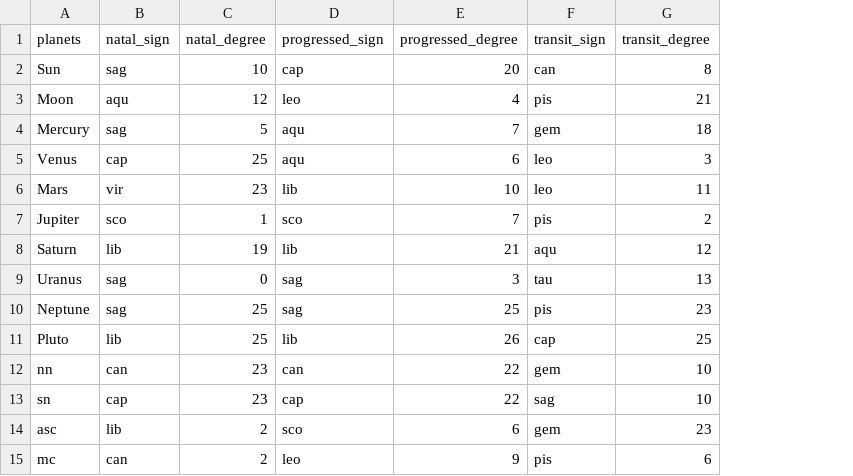
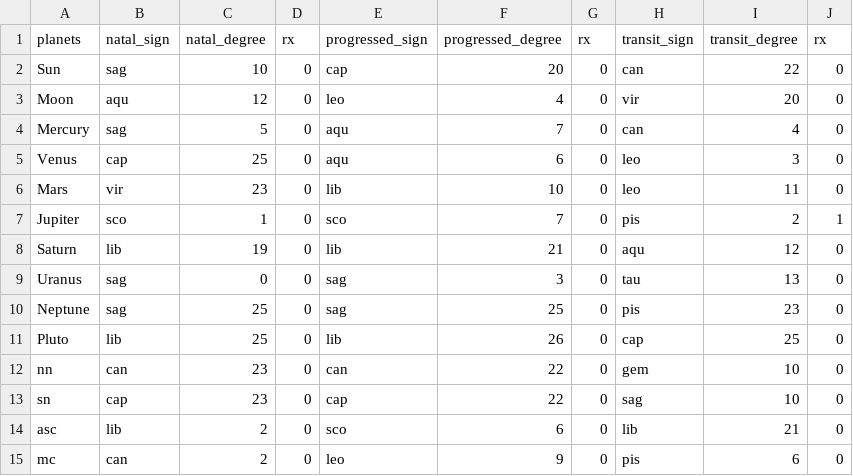
Before and after one commit to RainbowZephyr/astroapp, a CSV file: placements.csv, drawn as a sheet; addresses are those after the commit; the diff names each change by its address in the sheet, - before the commit and + after, or states it on an @@ line.

Commit message:
added support for Rx planets

```diff
--- a/placements.csv
+++ b/placements.csv
+column D (rx), rows 2-15: all 0
+column G (rx), rows 2-15: all 0
+column J (rx), rows 2-15: 0 | 0 | 0 | 0 | 0 | 1 | 0 | 0 | 0 | 0 | 0 | 0 | 0 | 0
-I2 (transit_degree): 8
+I2 (transit_degree): 22
-H3 (transit_sign): pis
+H3 (transit_sign): vir
-I3 (transit_degree): 21
+I3 (transit_degree): 20
-H4 (transit_sign): gem
+H4 (transit_sign): can
-I4 (transit_degree): 18
+I4 (transit_degree): 4
-H14 (transit_sign): gem
+H14 (transit_sign): lib
-I14 (transit_degree): 23
+I14 (transit_degree): 21
```
Also changed, not shown: 12 other files.
